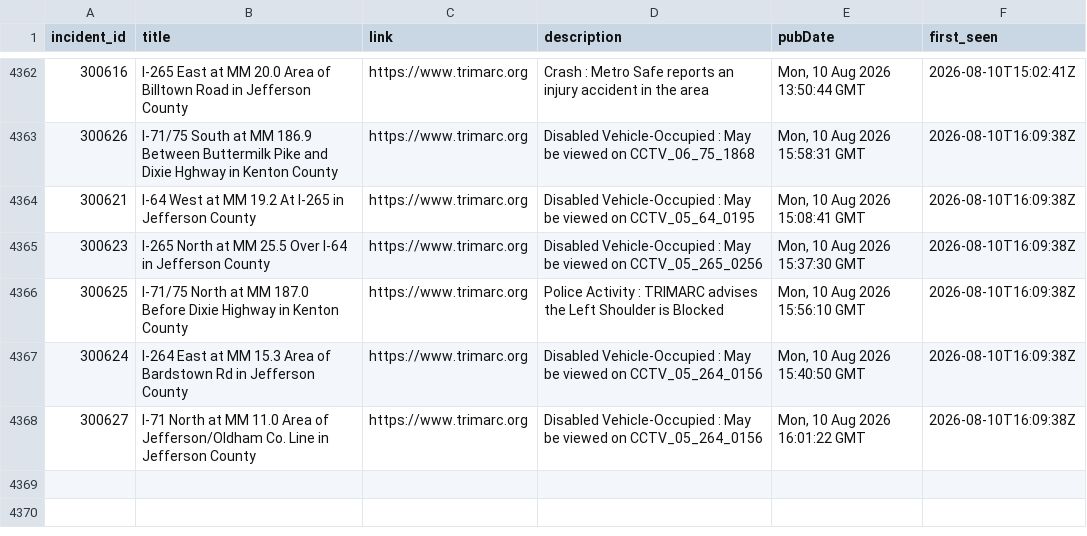
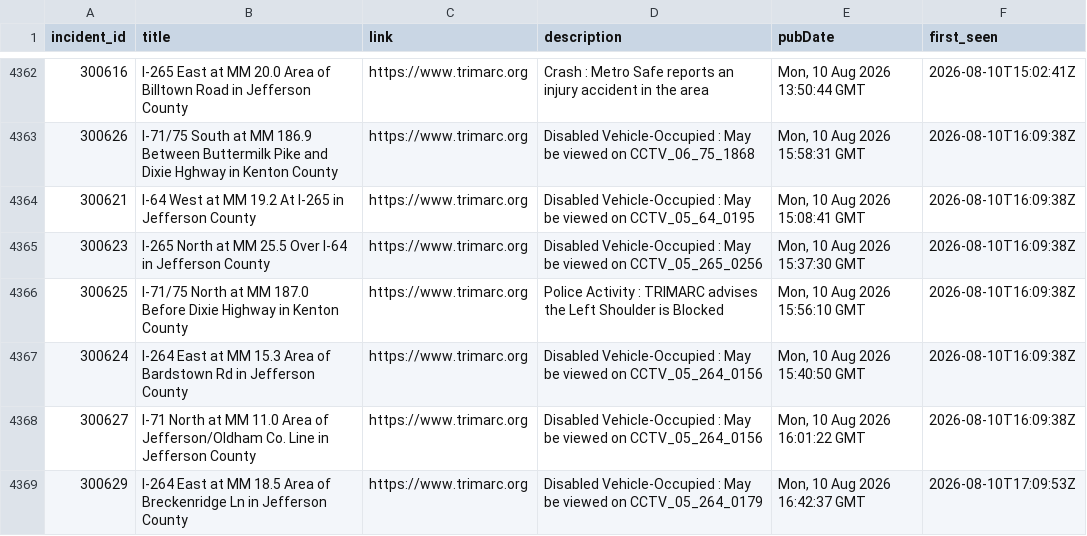
Before and after one commit to markschaver/TRIMARC, a CSV file: data/trimarc.csv, drawn as a sheet; only a part is shown, gaps mark what is left out.

```diff
--- a/data/trimarc.csv
+++ b/data/trimarc.csv
@@ -4368 +4368,2 @@ incident_id,title,link,description,pubDate,first_seen
 300627,I-71 North at MM 11.0 Area of Jefferson/Oldham Co. Line in Jefferson County,https://www.trimarc.org,Disabled Vehicle-Occupied : May be viewed on CCTV_05_264_0156,"Mon, 10 Aug 2026 16:01:22 GMT",2026-08-10T16:09:38Z
+300629,I-264 East at MM 18.5 Area of Breckenridge Ln in Jefferson County,https://www.trimarc.org,Disabled Vehicle-Occupied : May be viewed on CCTV_05_264_0179,"Mon, 10 Aug 2026 16:42:37 GMT",2026-08-10T17:09:53Z
```
Also changed, not shown: 2 other files.
